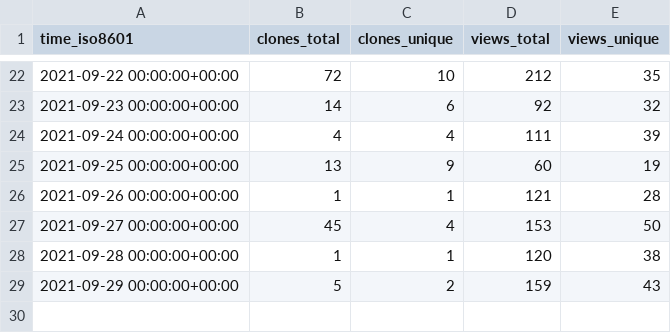
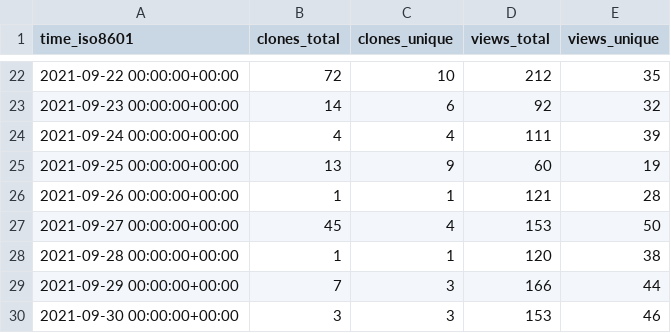
Before and after one commit to jscyo/repo-stats, a CSV file: supertokens/supertokens-core/ghrs-data/views_clones_aggregate.csv, drawn as a sheet; only a part is shown, gaps mark what is left out.

```diff
--- a/supertokens/supertokens-core/ghrs-data/views_clones_aggregate.csv
+++ b/supertokens/supertokens-core/ghrs-data/views_clones_aggregate.csv
@@ -28,2 +28,3 @@ time_iso8601,clones_total,clones_unique,views_total,views_unique
 2021-09-28 00:00:00+00:00,1,1,120,38
-2021-09-29 00:00:00+00:00,5,2,159,43
+2021-09-29 00:00:00+00:00,7,3,166,44
+2021-09-30 00:00:00+00:00,3,3,153,46
```
Also changed, not shown: 1 other file.
